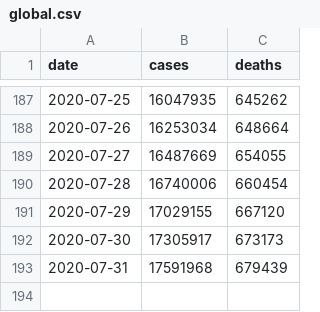
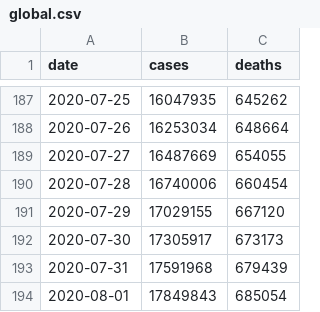
Before and after one commit to covid-open-data/xform-casecount-jhu, a CSV file: output/global.csv, drawn as a sheet; only a part is shown, gaps mark what is left out; the diff names each change by its address in the sheet, - before the commit and + after, or states it on an @@ line.

```diff
--- a/output/global.csv
+++ b/output/global.csv
+row 194: 2020-08-01 | 17849843 | 685054
```
Also changed, not shown: output/admin0/all.csv, output/continents.csv, 1 other file.
